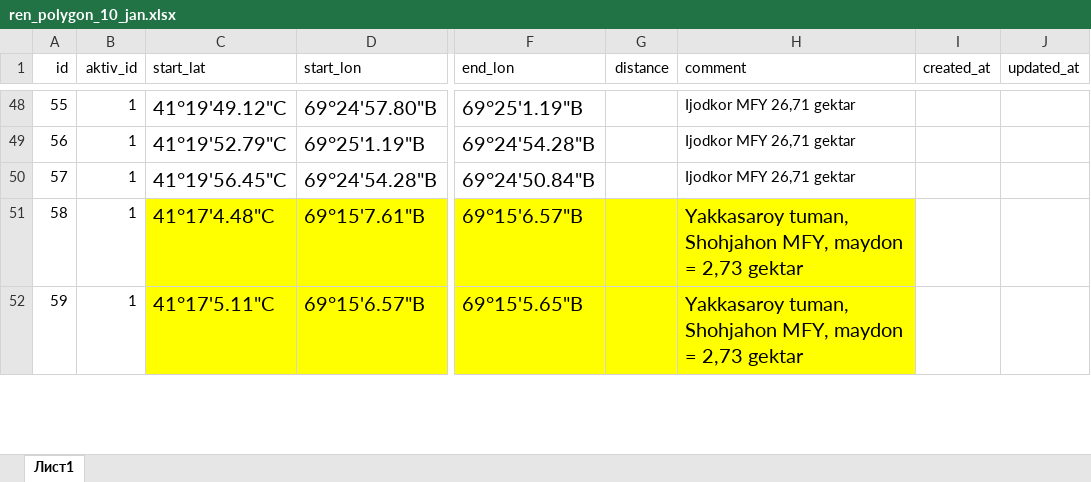
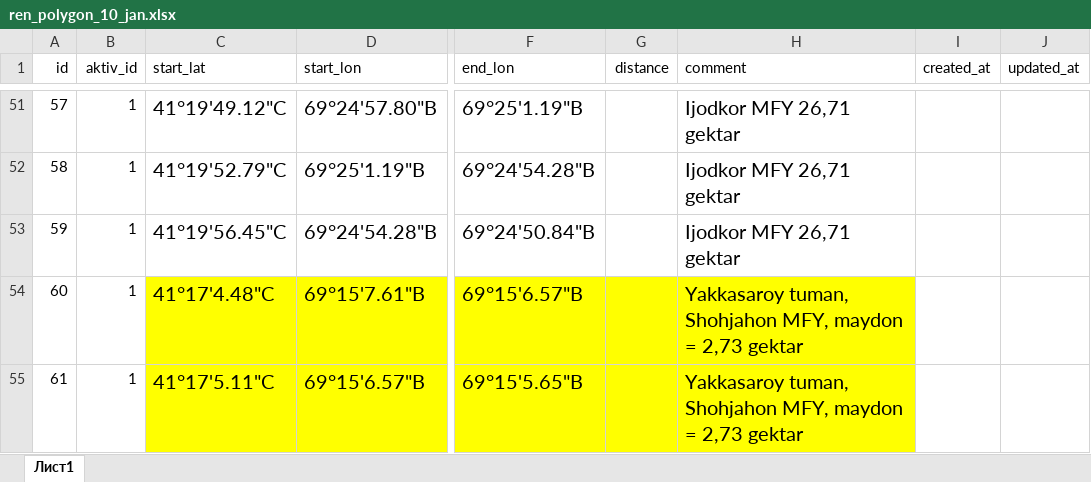
Before and after one commit to TashkentInvest/renovatsiya, an Excel workbook: public/ren_polygon_10_jan.xlsx, sheet Лист1, drawn as a sheet; only a part is shown, gaps mark what is left out; values as stored, in another font and other column widths than the file's, no borders; addresses are those after the commit; the diff covers the shown part only; the diff names each change by its address in the sheet, - before the commit and + after, or states it on an @@ line.

```diff
--- a/public/ren_polygon_10_jan.xlsx (sheet Лист1)
+++ b/public/ren_polygon_10_jan.xlsx (sheet Лист1)
@@ column A (id) renumbered from row 39 down @@
@@ H51:H53 text size: larger @@
```
Also changed, not shown: 10 added rows, 7 removed rows and cell formats elsewhere in this sheet, formulas that keep their value.
